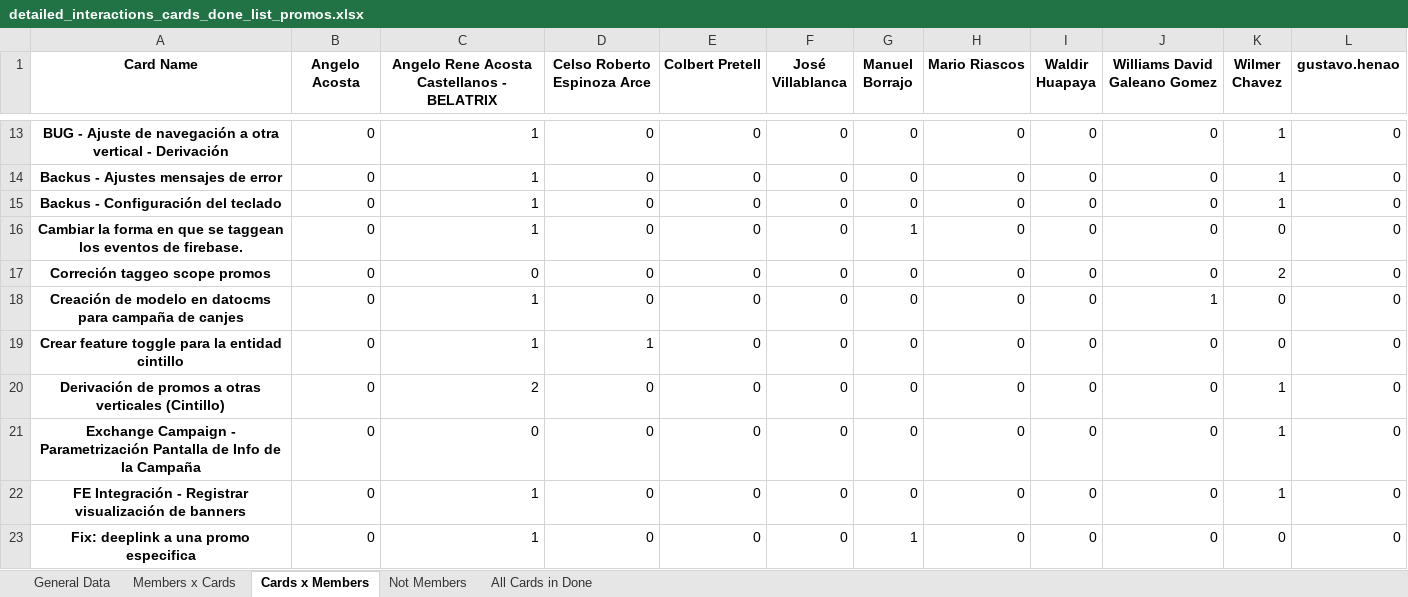
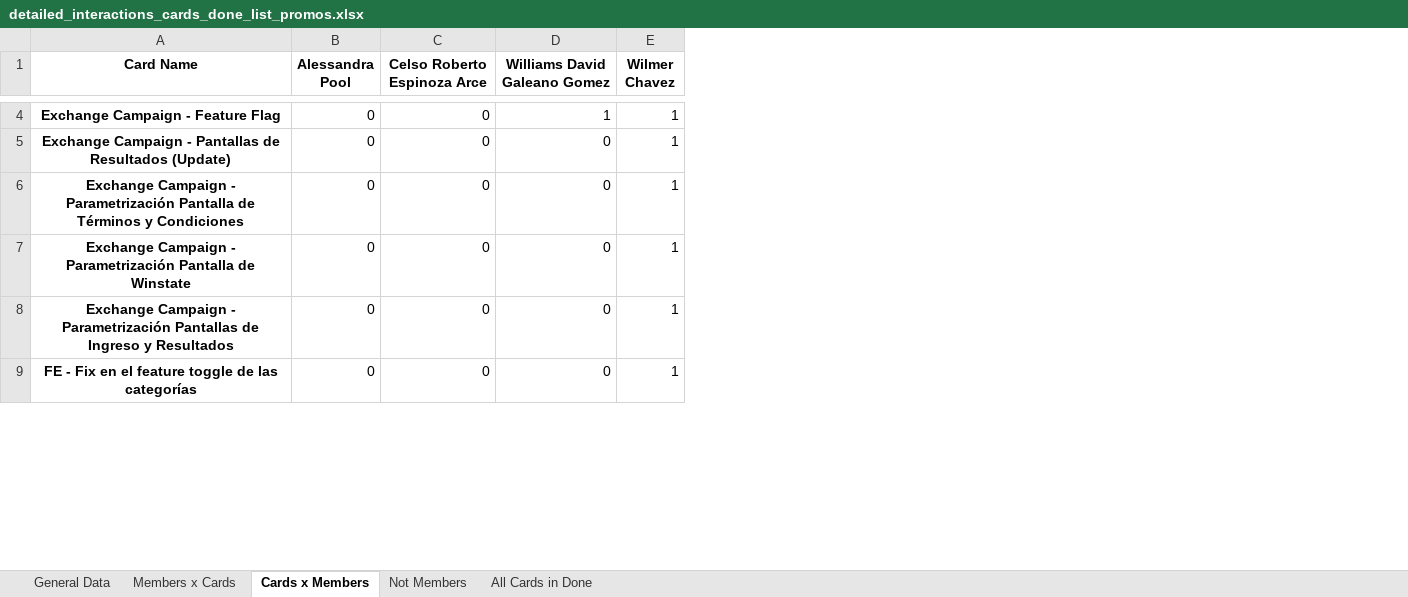
Before and after one commit to AFG-MOBILE/EM-projects, an Excel workbook: detailed_interactions_cards_done_list_promos.xlsx, sheet Cards x Members, drawn as a sheet; only a part is shown, gaps mark what is left out; values as stored, in another font and other column widths than the file's, no borders; removed rows and columns are numbered as before the commit, all else as after; the diff covers the shown part only; the diff names each change by its address in the sheet, - before the commit and + after, or states it on an @@ line.

Commit message:
ajustes de metricas

```diff
--- a/detailed_interactions_cards_done_list_promos.xlsx (sheet Cards x Members)
+++ b/detailed_interactions_cards_done_list_promos.xlsx (sheet Cards x Members)
-column C, row 1: Angelo Rene Acosta Castellanos - BELATRIX; rows 13-15: all 1; rows 20-22: 2 | 0 | 1
-column E (Colbert Pretell), rows 13-15: all 0; rows 20-22: all 0
-column F (José Villablanca), rows 13-15: all 0; rows 20-22: all 0
-column G (Manuel Borrajo), rows 13-15: all 0; rows 20-22: all 0
-column H (Mario Riascos), rows 13-15: all 0; rows 20-22: all 0
-column I (Waldir Huapaya), rows 13-15: all 0; rows 20-22: all 0
-column L (gustavo.henao), rows 13-15: all 0; rows 20-22: all 0
-B1: Angelo Acosta
+B1: Alessandra Pool
-A4 (Card Name): BUG - Ajuste de navegación a otra vertical - Derivación
+A4 (Card Name): Exchange Campaign - Feature Flag
-D4 (Williams David Galeano Gomez): 0
+D4 (Williams David Galeano Gomez): 1
-A5 (Card Name): Backus - Ajustes mensajes de error
+A5 (Card Name): Exchange Campaign - Pantallas de Resultados (Update)
-A6 (Card Name): Backus - Configuración del teclado
+A6 (Card Name): Exchange Campaign - Parametrización Pantalla de Términos y Condiciones
-row 16: Cambiar la forma en que se taggean los eventos de firebase. | 0 | 1 | 0 | 0 | 0 | 1 | 0 | 0 | 0 | 0 | 0
-row 17: Correción taggeo scope promos | 0 | 0 | 0 | 0 | 0 | 0 | 0 | 0 | 0 | 2 | 0
-row 18: Creación de modelo en datocms para campaña de canjes | 0 | 1 | 0 | 0 | 0 | 0 | 0 | 0 | 1 | 0 | 0
-row 19: Crear feature toggle para la entidad cintillo | 0 | 1 | 1 | 0 | 0 | 0 | 0 | 0 | 0 | 0 | 0
-A7 (Card Name): Derivación de promos a otras verticales (Cintillo)
+A7 (Card Name): Exchange Campaign - Parametrización Pantalla de Winstate
-A8 (Card Name): …- Parametrización Pantalla de Info de la Campaña
+A8 (Card Name): …- Parametrización Pantallas de Ingreso y Resultados
-A9 (Card Name): FE Integración - Registrar visualización de banners
+A9 (Card Name): FE - Fix en el feature toggle de las categorías
-row 23: Fix: deeplink a una promo especifica | 0 | 1 | 0 | 0 | 0 | 1 | 0 | 0 | 0 | 0 | 0
```
Also changed, not shown: 34 removed rows and 8 edited cells elsewhere in this sheet, sheet All Cards in Done, sheet General Data, sheet Members x Cards, sheet Not Members, metrics/metricas.xlsx, metrics/metricas_analysis.xlsx, 4 other files.
